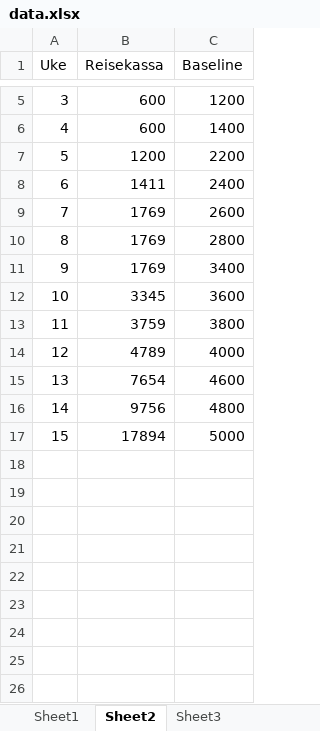
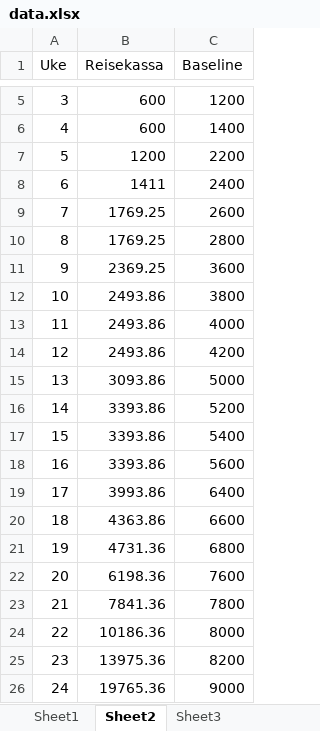
Before and after one commit to Eliassg/tippelaget, an Excel workbook: data.xlsx, sheet Sheet2, drawn as a sheet; only a part is shown, gaps mark what is left out; values as stored, in another font and other column widths than the file's, no borders; table styles not drawn; removed rows and columns are numbered as before the commit, all else as after; the diff names each change by its address in the sheet, - before the commit and + after, or states it on an @@ line.

Commit message:
updated data

```diff
--- a/data.xlsx (sheet Sheet2)
+++ b/data.xlsx (sheet Sheet2)
-B9:B10 (Reisekassa): 1769
+B9:B10 (Reisekassa): 1769.25
-row 11: 9 | 1769 | 3400
@@ column A (Uke) renumbered between rows 11 and 15 @@
-B11 (Reisekassa): 3345
+B11 (Reisekassa): 2369.25
-B12 (Reisekassa): 3759
+B12 (Reisekassa): 2493.86
-B13 (Reisekassa): 4789
+B13 (Reisekassa): 2493.86
-row 15: 13 | 7654 | 4600
-row 16: 14 | 9756 | 4800
+row 14: 12 | 2493.86 | 4200
-B15 (Reisekassa): 17894
+B15 (Reisekassa): 3093.86
+row 16: 14 | 3393.86 | 5200
+row 17: 15 | 3393.86 | 5400
+row 18: 16 | 3393.86 | 5600
+row 19: 17 | 3993.86 | 6400
+row 20: 18 | 4363.86 | 6600
+row 21: 19 | 4731.36 | 6800
+row 22: 20 | 6198.36 | 7600
+row 23: 21 | 7841.36 | 7800
+row 24: 22 | 10186.36 | 8000
+row 25: 23 | 13975.36 | 8200
+row 26: 24 | 19765.36 | 9000
```
Also changed, not shown: sheet Sheet1, sheet Sheet3, 2 other files.
